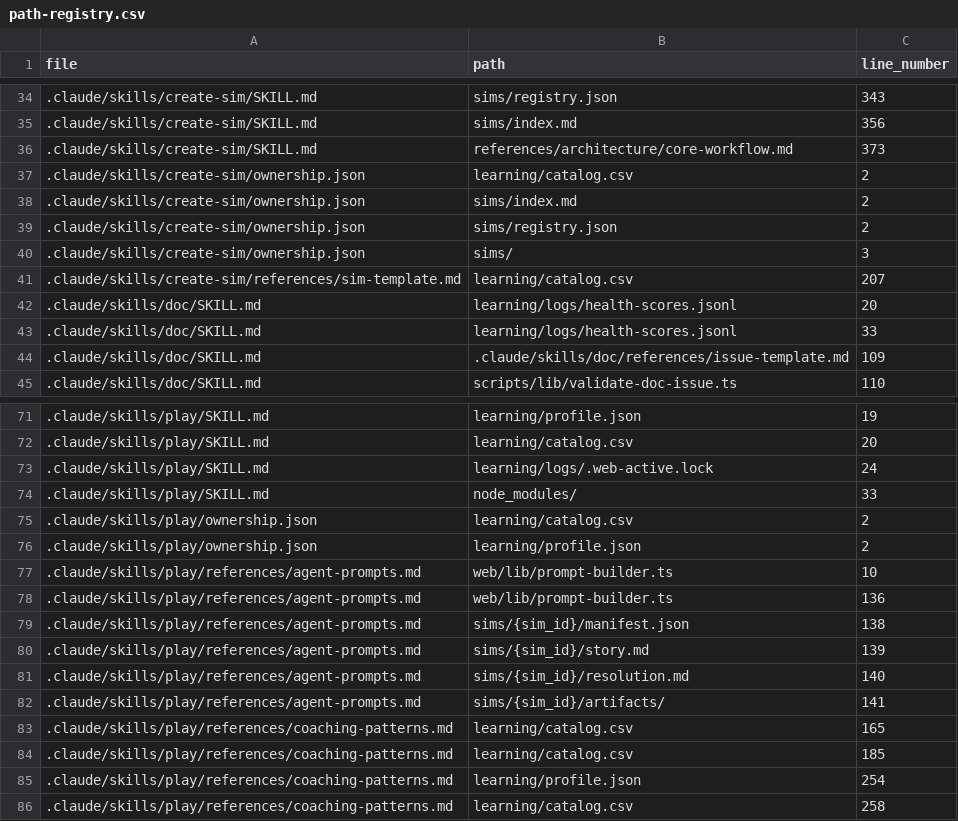
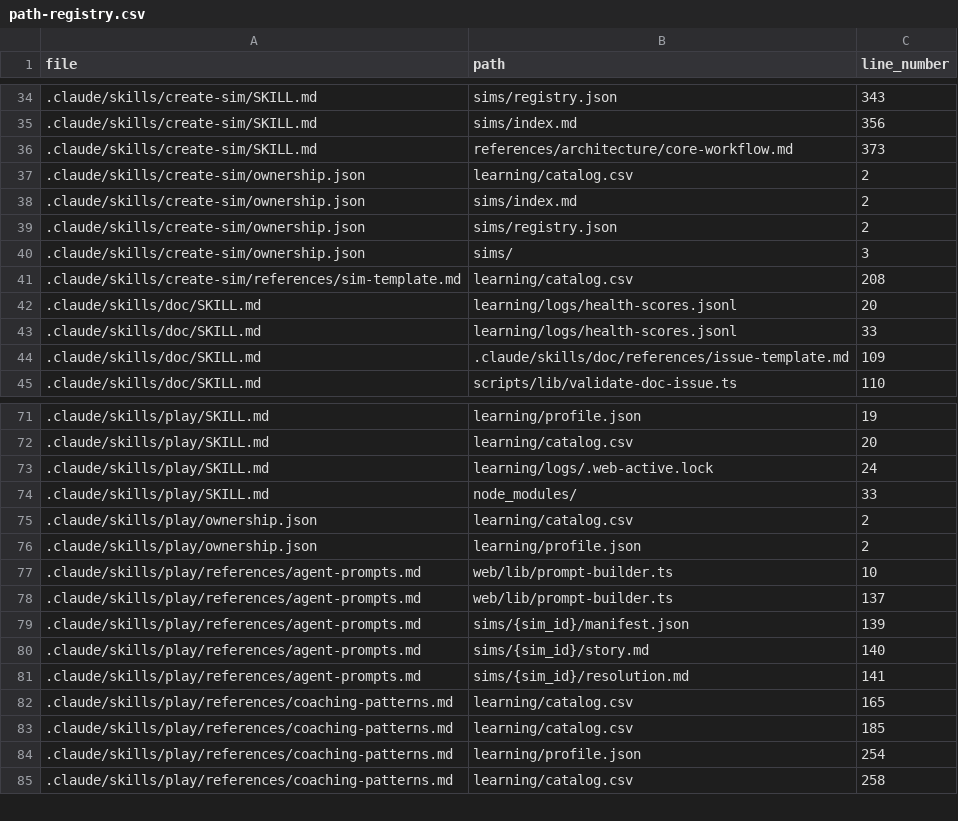
Before and after one commit to drashtishah/aws-simulator, a CSV file: references/registries/path-registry.csv, drawn as a sheet; only a part is shown, gaps mark what is left out.

```diff
--- a/references/registries/path-registry.csv
+++ b/references/registries/path-registry.csv
@@ -40,3 +40,3 @@ file,path,line_number
 .claude/skills/create-sim/ownership.json,sims/,3
-.claude/skills/create-sim/references/sim-template.md,learning/catalog.csv,207
+.claude/skills/create-sim/references/sim-template.md,learning/catalog.csv,208
 .claude/skills/doc/SKILL.md,learning/logs/health-scores.jsonl,20
@@ -77,7 +77,6 @@ file,path,line_number
 .claude/skills/play/references/agent-prompts.md,web/lib/prompt-builder.ts,10
-.claude/skills/play/references/agent-prompts.md,web/lib/prompt-builder.ts,136
-.claude/skills/play/references/agent-prompts.md,sims/{sim_id}/manifest.json,138
-.claude/skills/play/references/agent-prompts.md,sims/{sim_id}/story.md,139
-.claude/skills/play/references/agent-prompts.md,sims/{sim_id}/resolution.md,140
-.claude/skills/play/references/agent-prompts.md,sims/{sim_id}/artifacts/,141
+.claude/skills/play/references/agent-prompts.md,web/lib/prompt-builder.ts,137
+.claude/skills/play/references/agent-prompts.md,sims/{sim_id}/manifest.json,139
+.claude/skills/play/references/agent-prompts.md,sims/{sim_id}/story.md,140
+.claude/skills/play/references/agent-prompts.md,sims/{sim_id}/resolution.md,141
 .claude/skills/play/references/coaching-patterns.md,learning/catalog.csv,165
```
